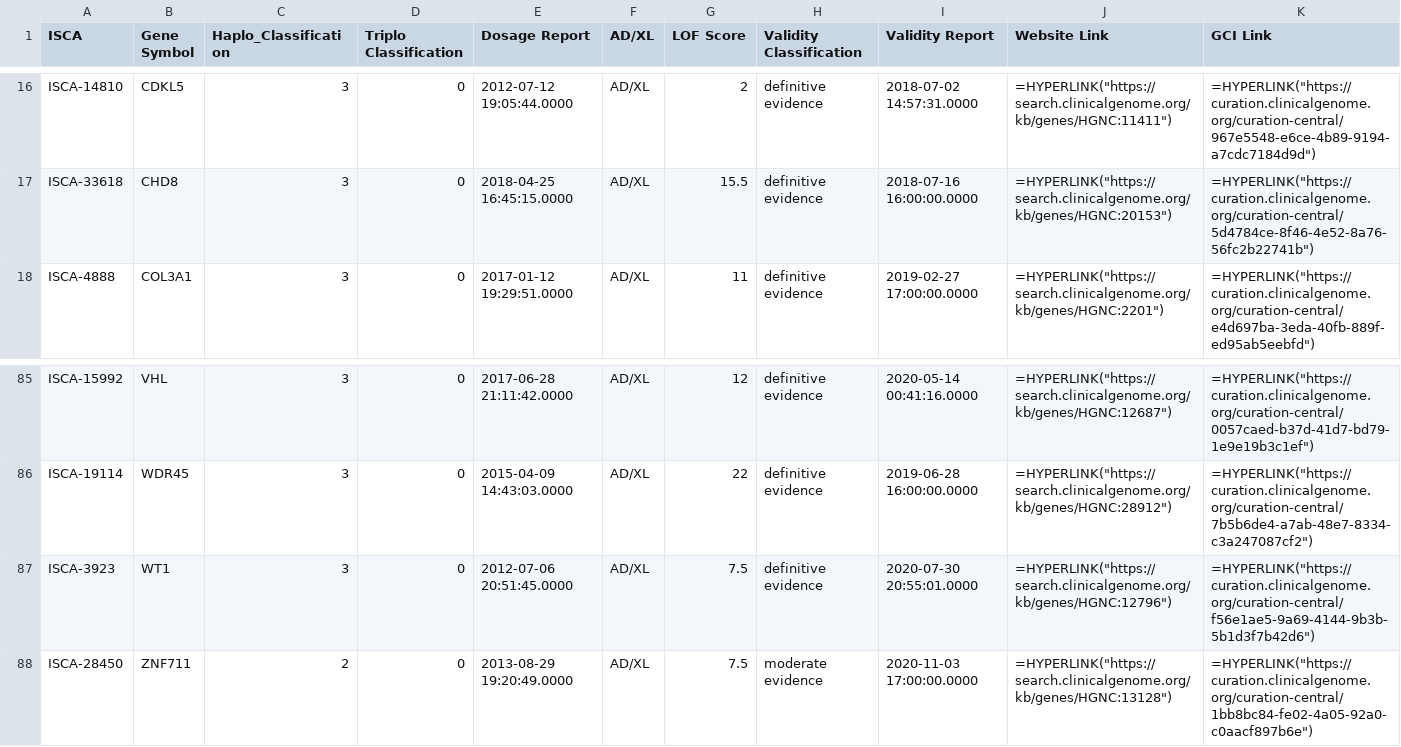
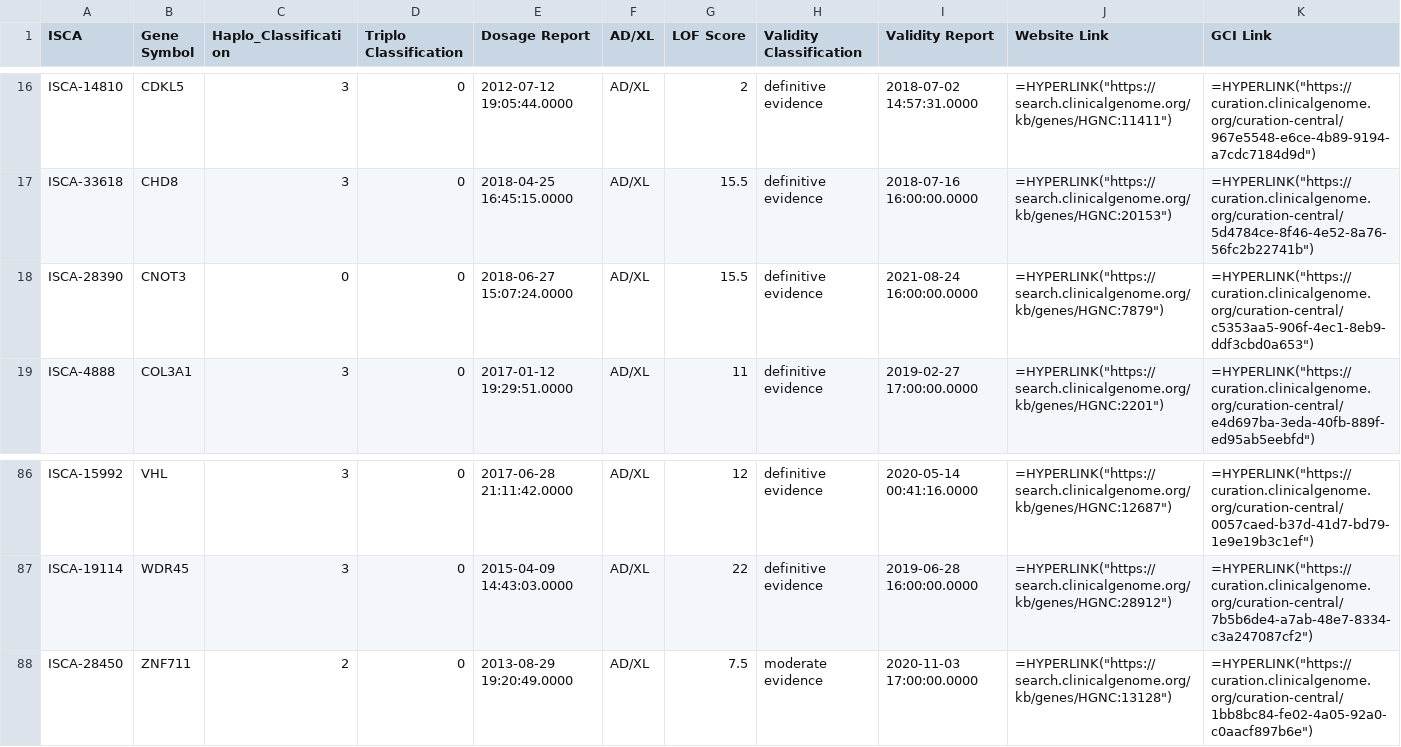
Before and after one commit to clingen-data-model/website-clinicalgenome-search, a TSV file: data/dosage_recuration_report.tsv, drawn as a sheet; only a part is shown, gaps mark what is left out; removed rows and columns are numbered as before the commit, all else as after; the diff names each change by its address in the sheet, - before the commit and + after, or states it on an @@ line.

Commit message:
validity and lumping style updates

```diff
--- a/data/dosage_recuration_report.tsv
+++ b/data/dosage_recuration_report.tsv
+row 18: ISCA-28390 | CNOT3 | 0 | 0 | 2018-06-27 15:07:24.0000 | AD/XL | 15.5 | definitive evidence | 2021-08-24 16:00:00.0000 | =HYPERLINK("https://search.clinicalgenome.org/kb/genes/HGNC:7879") | =HYPERLINK("https://curation.clinicalgenome.org/curation-central/c5353aa5-906f-4ec1-8eb9-ddf3cbd0a653")
-row 87: ISCA-3923 | WT1 | 3 | 0 | 2012-07-06 20:51:45.0000 | AD/XL | 7.5 | definitive evidence | 2020-07-30 20:55:01.0000 | =HYPERLINK("https://search.clinicalgenome.org/kb/genes/HGNC:12796") | =HYPERLINK("https://curation.clinicalgenome.org/curation-central/f56e1ae5-9a69-4144-9b3b-5b1d3f7b42d6")
```
Also changed, not shown: 7 other files.
